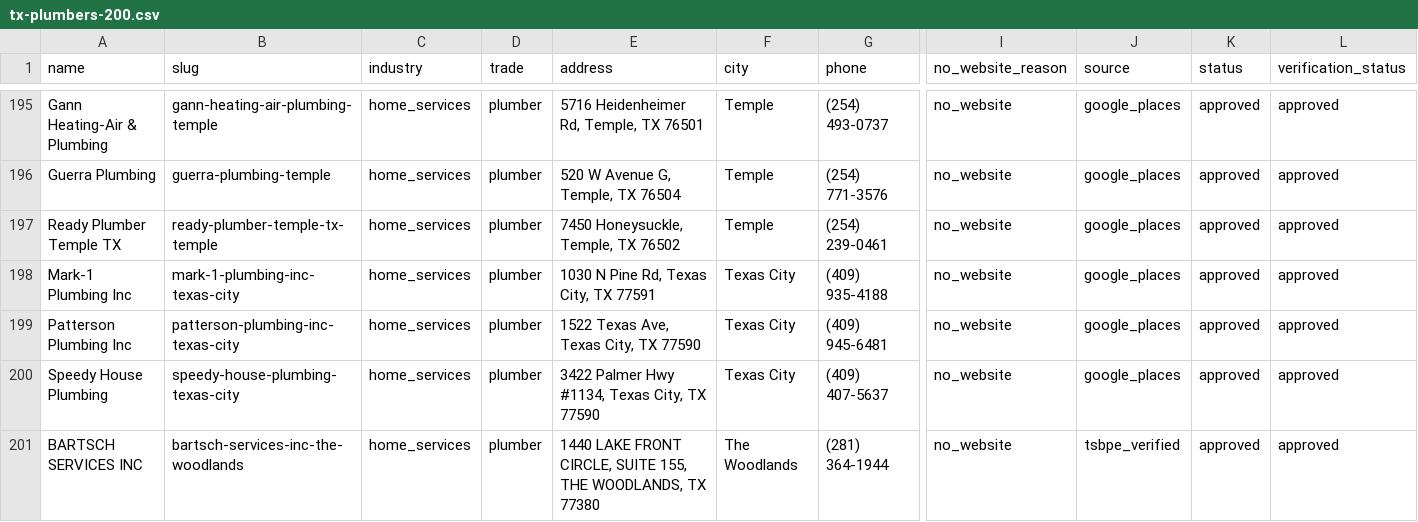
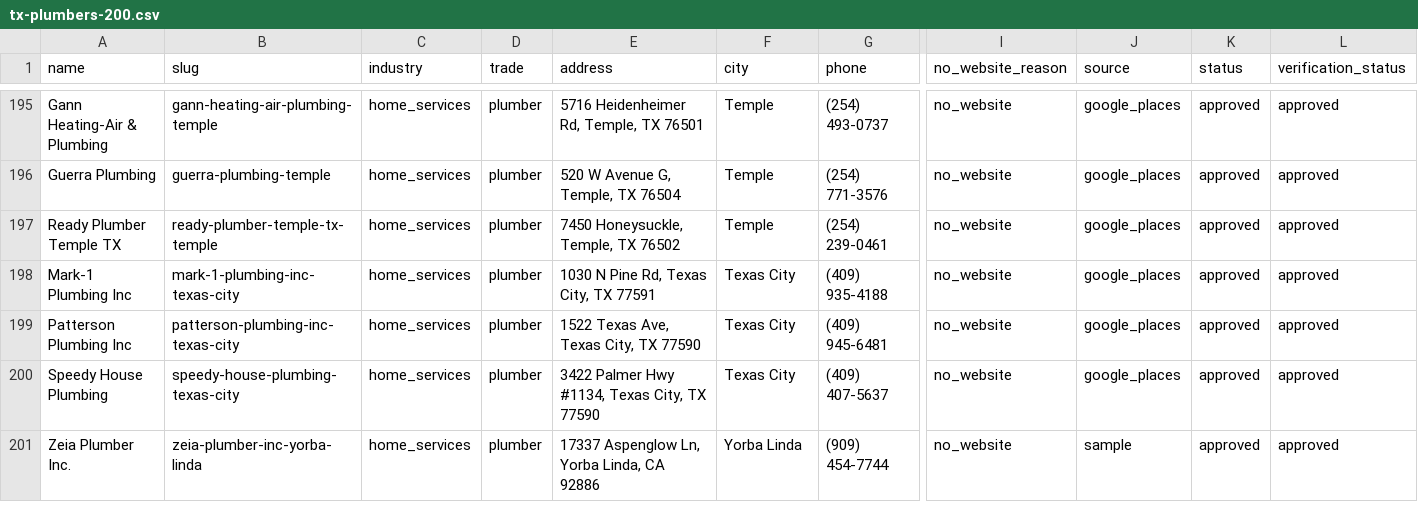
Before and after one commit to zeiasyed/oc-web-previews, a CSV file: data/tx-plumbers-200.csv, drawn as a sheet; only a part is shown, gaps mark what is left out; removed rows and columns are numbered as before the commit, all else as after; rows hold the shown columns only; the diff names each change by its address in the sheet, - before the commit and + after, or states it on an @@ line.

```diff
--- a/data/tx-plumbers-200.csv
+++ b/data/tx-plumbers-200.csv
-row 201: BARTSCH SERVICES INC | bartsch-services-inc-the-woodlands | home_services | plumber | 1440 LAKE FRONT CIRCLE, SUITE 155, THE WOODLANDS, TX 77380 | The Woodlands | (281) 364-1944 | no_website | tsbpe_verified | approved | approved
+row 201: Zeia Plumber Inc. | zeia-plumber-inc-yorba-linda | home_services | plumber | 17337 Aspenglow Ln, Yorba Linda, CA 92886 | Yorba Linda | (909) 454-7744 | no_website | sample | approved | approved
```
Also changed, not shown: 10 other files.
